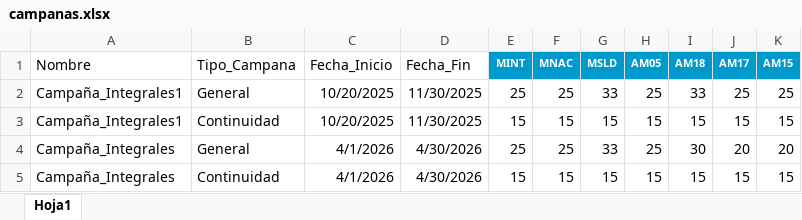
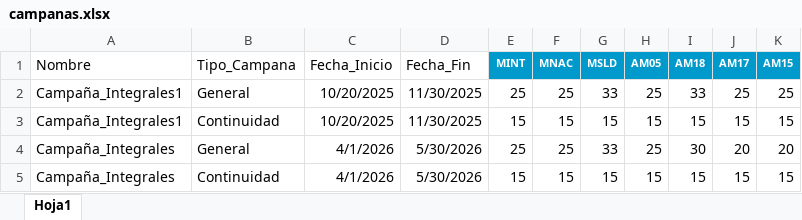
Before and after one commit to Pamelavisa/sistema_de_recomendacion_2, an Excel workbook: campanas.xlsx, sheet Hoja1, drawn as a sheet; values as stored, in another font and other column widths than the file's, no borders; the diff names each change by its address in the sheet, - before the commit and + after, or states it on an @@ line.

Commit message:
Add files via upload

```diff
--- a/campanas.xlsx (sheet Hoja1)
+++ b/campanas.xlsx (sheet Hoja1)
-D4:D5 (Fecha_Fin): 4/30/2026
+D4:D5 (Fecha_Fin): 5/30/2026
```
